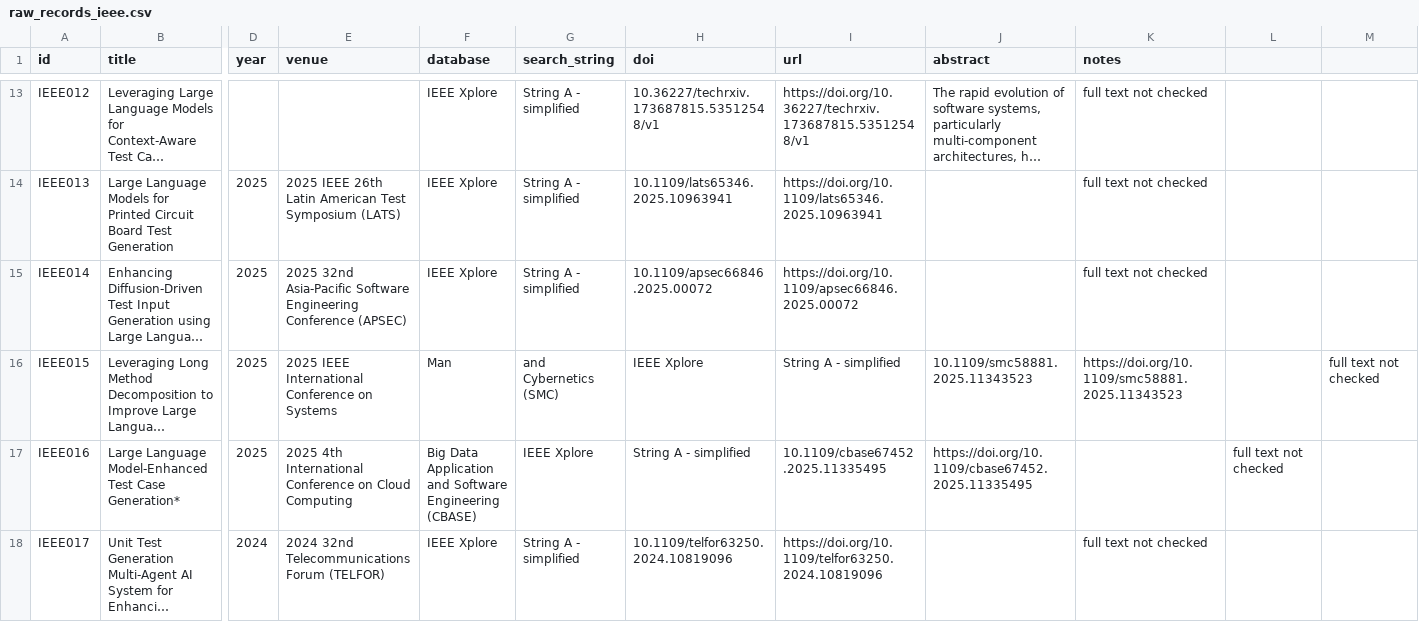
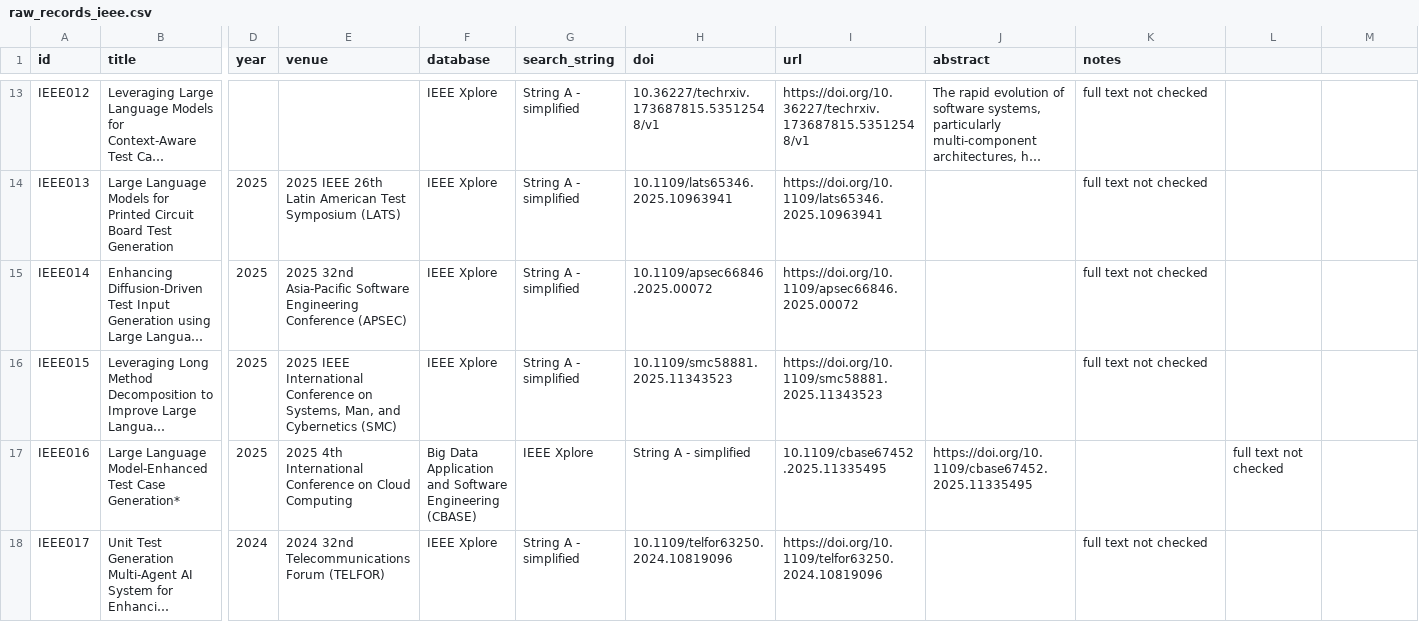
Before and after one commit to Khenggg/SE1944_LLM_Unit_Test_Generation, a CSV file: SLR/raw_records_ieee.csv, drawn as a sheet; only a part is shown, gaps mark what is left out; long unchanged cells end in …; the diff names each change by its address in the sheet, - before the commit and + after, or states it on an @@ line.

Commit message:
Update raw_records_ieee.csv

```diff
--- a/SLR/raw_records_ieee.csv
+++ b/SLR/raw_records_ieee.csv
-E16 (venue): …Conference on Systems
+E16 (venue): …Conference on Systems, Man, and Cybernetics (SMC)
-F16 (database): Man
+F16 (database): IEEE Xplore
-G16 (search_string): and Cybernetics (SMC)
+G16 (search_string): String A - simplified
-H16 (doi): IEEE Xplore
+H16 (doi): 10.1109/smc58881.2025.11343523
-I16 (url): String A - simplified
+I16 (url): https://doi.org/10.1109/smc58881.2025.11343523
-J16 (abstract): 10.1109/smc58881.2025.11343523
+J16 (abstract): (empty)
-K16 (notes): https://doi.org/10.1109/smc58881.2025.11343523
+K16 (notes): full text not checked
-M16: full text not checked
+M16: (empty)
```
